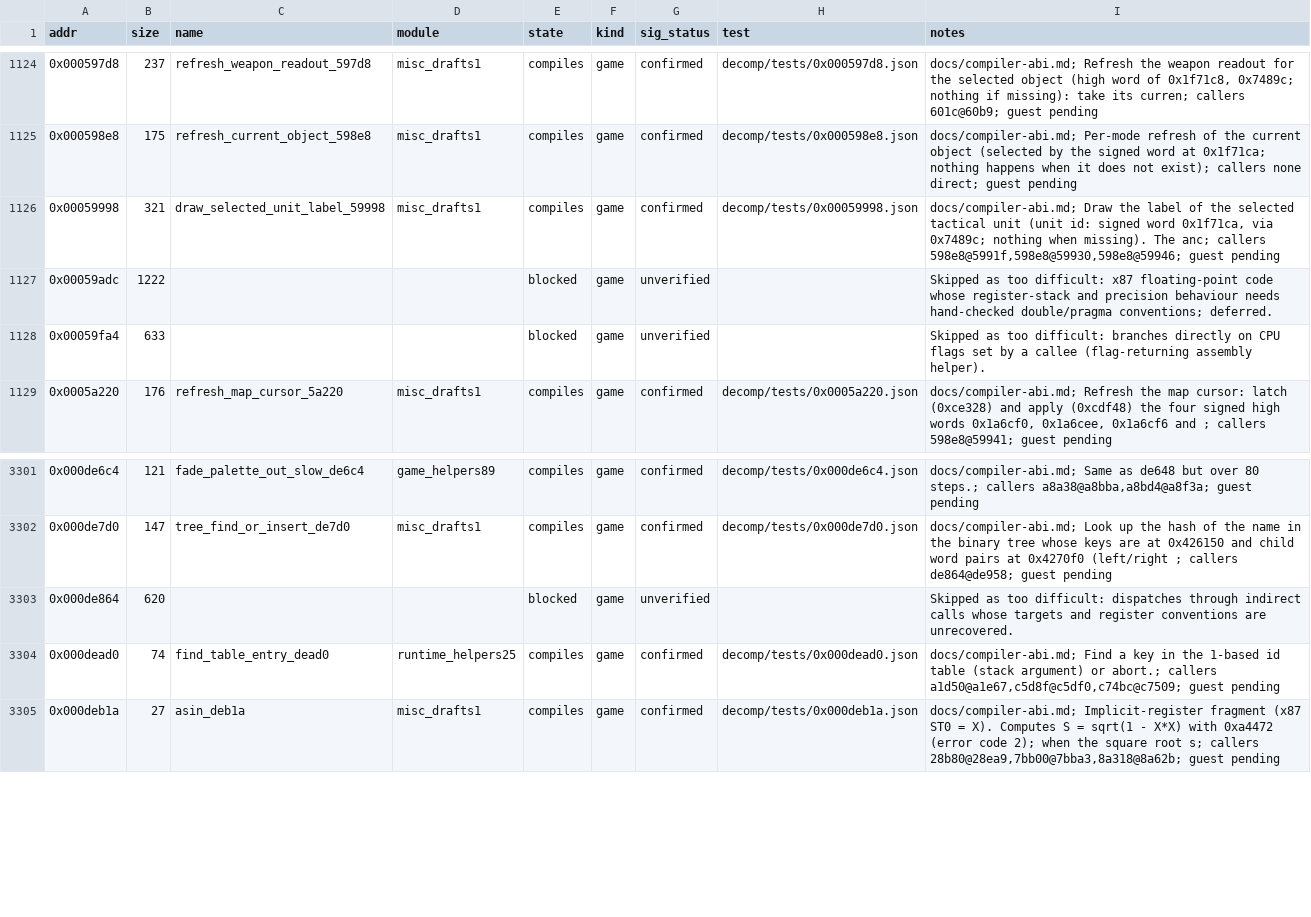
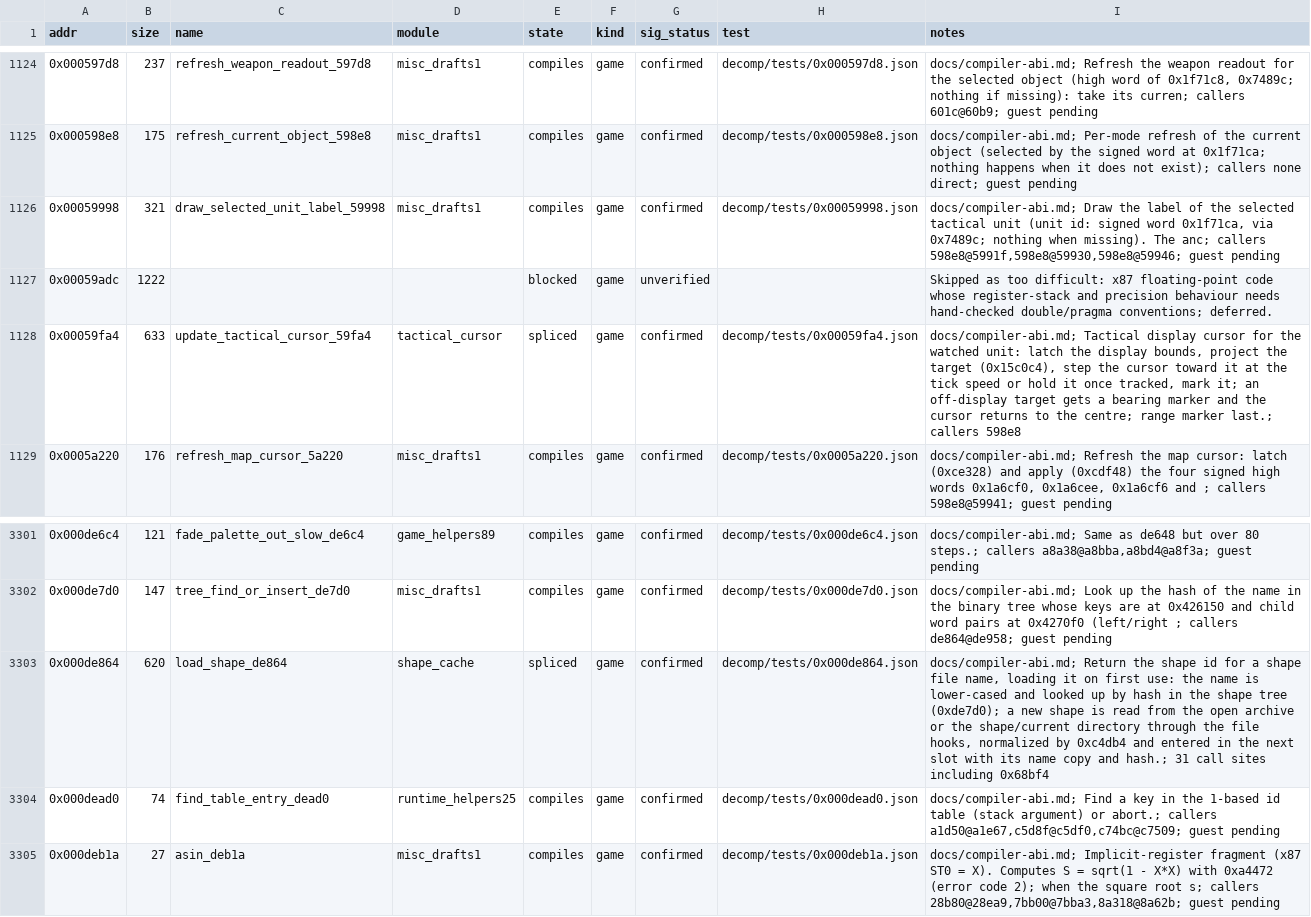
Before and after one commit to Grumbel/ef2000-port, a TSV file: decomp/symbols/functions.tsv, drawn as a sheet; only a part is shown, gaps mark what is left out.

```diff
--- a/decomp/symbols/functions.tsv
+++ b/decomp/symbols/functions.tsv
@@ -1127,3 +1127,3 @@ addr	size	name	module	state	kind	sig_status	test	notes
 0x00059adc	1222			blocked	game	unverified		Skipped as too difficult: x87 floating-point code whose register-stack and precision behaviour needs hand-checked double/pragma conventions; deferred.
-0x00059fa4	633			blocked	game	unverified		Skipped as too difficult: branches directly on CPU flags set by a callee (flag-returning assembly helper).
+0x00059fa4	633	update_tactical_cursor_59fa4	tactical_cursor	spliced	game	confirmed	decomp/tests/0x00059fa4.json	docs/compiler-abi.md; Tactical display cursor for the watched unit: latch the display bounds, project the target (0x15c0c4), step the cursor toward it at the tick speed or hold it once tracked, mark it; an off-display target gets a bearing marker and the cursor returns to the centre; range marker last.; callers 598e8
 0x0005a220	176	refresh_map_cursor_5a220	misc_drafts1	compiles	game	confirmed	decomp/tests/0x0005a220.json	docs/compiler-abi.md; Refresh the map cursor: latch (0xce328) and apply (0xcdf48) the four signed high words 0x1a6cf0, 0x1a6cee, 0x1a6cf6 and ; callers 598e8@59941; guest pending
@@ -3302,3 +3302,3 @@ addr	size	name	module	state	kind	sig_status	test	notes
 0x000de7d0	147	tree_find_or_insert_de7d0	misc_drafts1	compiles	game	confirmed	decomp/tests/0x000de7d0.json	docs/compiler-abi.md; Look up the hash of the name in the binary tree whose keys are at 0x426150 and child word pairs at 0x4270f0 (left/right ; callers de864@de958; guest pending
-0x000de864	620			blocked	game	unverified		Skipped as too difficult: dispatches through indirect calls whose targets and register conventions are unrecovered.
+0x000de864	620	load_shape_de864	shape_cache	spliced	game	confirmed	decomp/tests/0x000de864.json	docs/compiler-abi.md; Return the shape id for a shape file name, loading it on first use: the name is lower-cased and looked up by hash in the shape tree (0xde7d0); a new shape is read from the open archive or the shape/current directory through the file hooks, normalized by 0xc4db4 and entered in the next slot with its name copy and hash.; 31 call sites including 0x68bf4
 0x000dead0	74	find_table_entry_dead0	runtime_helpers25	compiles	game	confirmed	decomp/tests/0x000dead0.json	docs/compiler-abi.md; Find a key in the 1-based id table (stack argument) or abort.; callers a1d50@a1e67,c5d8f@c5df0,c74bc@c7509; guest pending
```
Also changed, not shown: decomp/symbols/globals.tsv, decomp/symbols/hybrid-exclude.tsv, 18 other files.
